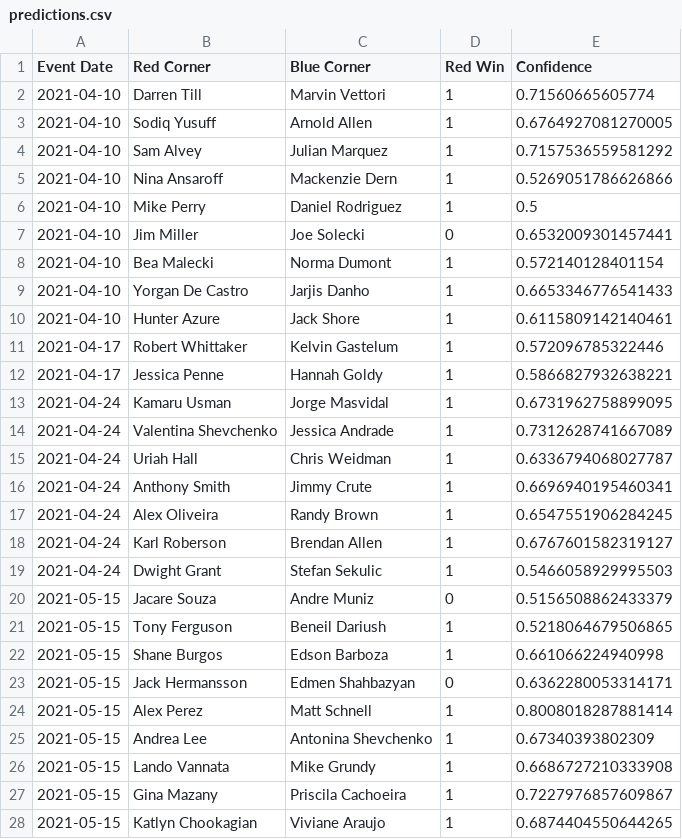
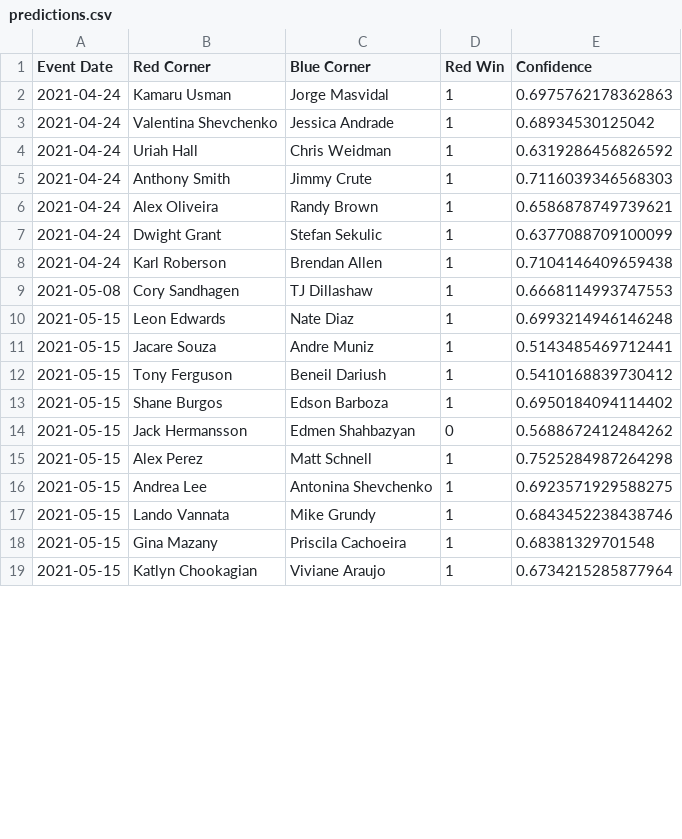
Before and after one commit to emagnusson88/UFC-Prediction, a CSV file: data/predictions.csv, drawn as a sheet; only a part is shown; the diff covers the shown part only.

```diff
--- a/data/predictions.csv
+++ b/data/predictions.csv
@@ -1,28 +1,19 @@
 Event Date,Red Corner,Blue Corner,Red Win,Confidence
-2021-04-10,Darren Till,Marvin Vettori,1,0.71560665605774
-2021-04-10,Sodiq Yusuff,Arnold Allen,1,0.6764927081270005
-2021-04-10,Sam Alvey,Julian Marquez,1,0.7157536559581292
-2021-04-10,Nina Ansaroff,Mackenzie Dern,1,0.5269051786626866
-2021-04-10,Mike Perry,Daniel Rodriguez,1,0.5
-2021-04-10,Jim Miller,Joe Solecki,0,0.6532009301457441
-2021-04-10,Bea Malecki,Norma Dumont,1,0.572140128401154
-2021-04-10,Yorgan De Castro,Jarjis Danho,1,0.6653346776541433
-2021-04-10,Hunter Azure,Jack Shore,1,0.6115809142140461
-2021-04-17,Robert Whittaker,Kelvin Gastelum,1,0.572096785322446
-2021-04-17,Jessica Penne,Hannah Goldy,1,0.5866827932638221
-2021-04-24,Kamaru Usman,Jorge Masvidal,1,0.6731962758899095
-2021-04-24,Valentina Shevchenko,Jessica Andrade,1,0.7312628741667089
-2021-04-24,Uriah Hall,Chris Weidman,1,0.6336794068027787
-2021-04-24,Anthony Smith,Jimmy Crute,1,0.6696940195460341
-2021-04-24,Alex Oliveira,Randy Brown,1,0.6547551906284245
-2021-04-24,Karl Roberson,Brendan Allen,1,0.6767601582319127
-2021-04-24,Dwight Grant,Stefan Sekulic,1,0.5466058929995503
-2021-05-15,Jacare Souza,Andre Muniz,0,0.5156508862433379
-2021-05-15,Tony Ferguson,Beneil Dariush,1,0.5218064679506865
-2021-05-15,Shane Burgos,Edson Barboza,1,0.661066224940998
-2021-05-15,Jack Hermansson,Edmen Shahbazyan,0,0.6362280053314171
-2021-05-15,Alex Perez,Matt Schnell,1,0.8008018287881414
-2021-05-15,Andrea Lee,Antonina Shevchenko,1,0.67340393802309
-2021-05-15,Lando Vannata,Mike Grundy,1,0.6686727210333908
-2021-05-15,Gina Mazany,Priscila Cachoeira,1,0.7227976857609867
-2021-05-15,Katlyn Chookagian,Viviane Araujo,1,0.6874404550644265
+2021-04-24,Kamaru Usman,Jorge Masvidal,1,0.6975762178362863
+2021-04-24,Valentina Shevchenko,Jessica Andrade,1,0.68934530125042
+2021-04-24,Uriah Hall,Chris Weidman,1,0.6319286456826592
+2021-04-24,Anthony Smith,Jimmy Crute,1,0.7116039346568303
+2021-04-24,Alex Oliveira,Randy Brown,1,0.6586878749739621
+2021-04-24,Dwight Grant,Stefan Sekulic,1,0.6377088709100099
+2021-04-24,Karl Roberson,Brendan Allen,1,0.7104146409659438
+2021-05-08,Cory Sandhagen,TJ Dillashaw,1,0.6668114993747553
+2021-05-15,Leon Edwards,Nate Diaz,1,0.6993214946146248
+2021-05-15,Jacare Souza,Andre Muniz,1,0.5143485469712441
+2021-05-15,Tony Ferguson,Beneil Dariush,1,0.5410168839730412
+2021-05-15,Shane Burgos,Edson Barboza,1,0.6950184094114402
+2021-05-15,Jack Hermansson,Edmen Shahbazyan,0,0.5688672412484262
+2021-05-15,Alex Perez,Matt Schnell,1,0.7525284987264298
+2021-05-15,Andrea Lee,Antonina Shevchenko,1,0.6923571929588275
+2021-05-15,Lando Vannata,Mike Grundy,1,0.6843452238438746
+2021-05-15,Gina Mazany,Priscila Cachoeira,1,0.68381329701548
+2021-05-15,Katlyn Chookagian,Viviane Araujo,1,0.6734215285877964
```
Also changed, not shown: 2 added rows and 1 edited cell elsewhere in this file, data/upcoming_fight_data.csv, 1 other file.
